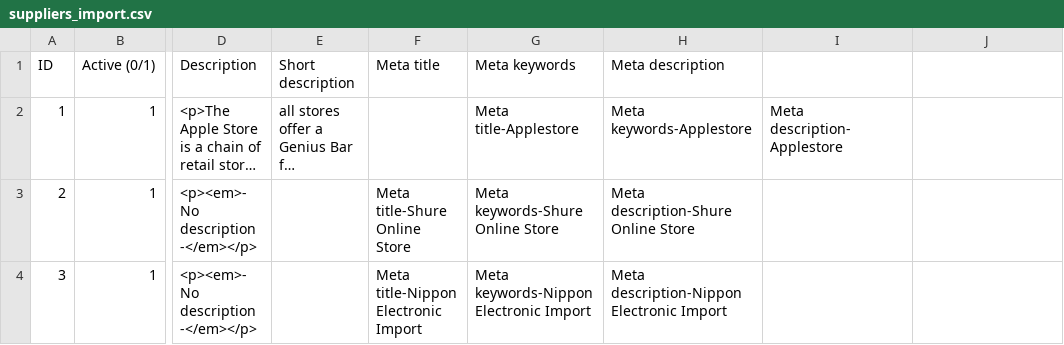
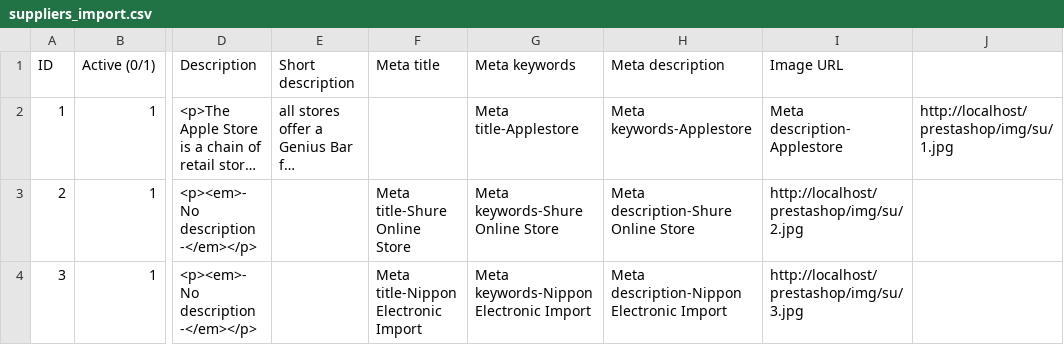
Before and after one commit to Heracles7/PrestaShop, a CSV file: docs/csv_import/suppliers_import.csv, drawn as a sheet; only a part is shown, gaps mark what is left out; long unchanged cells end in …; the diff names each change by its address in the sheet, - before the commit and + after, or states it on an @@ line.

Commit message:
[-] BO : AdminImport add image suppliers

```diff
--- a/docs/csv_import/suppliers_import.csv
+++ b/docs/csv_import/suppliers_import.csv
-I1: (empty)
+I1: Image URL
-J2: (empty)
+J2: http://localhost/prestashop/img/su/1.jpg
-I3 (Image URL): (empty)
+I3 (Image URL): http://localhost/prestashop/img/su/2.jpg
-I4 (Image URL): (empty)
+I4 (Image URL): http://localhost/prestashop/img/su/3.jpg
```
